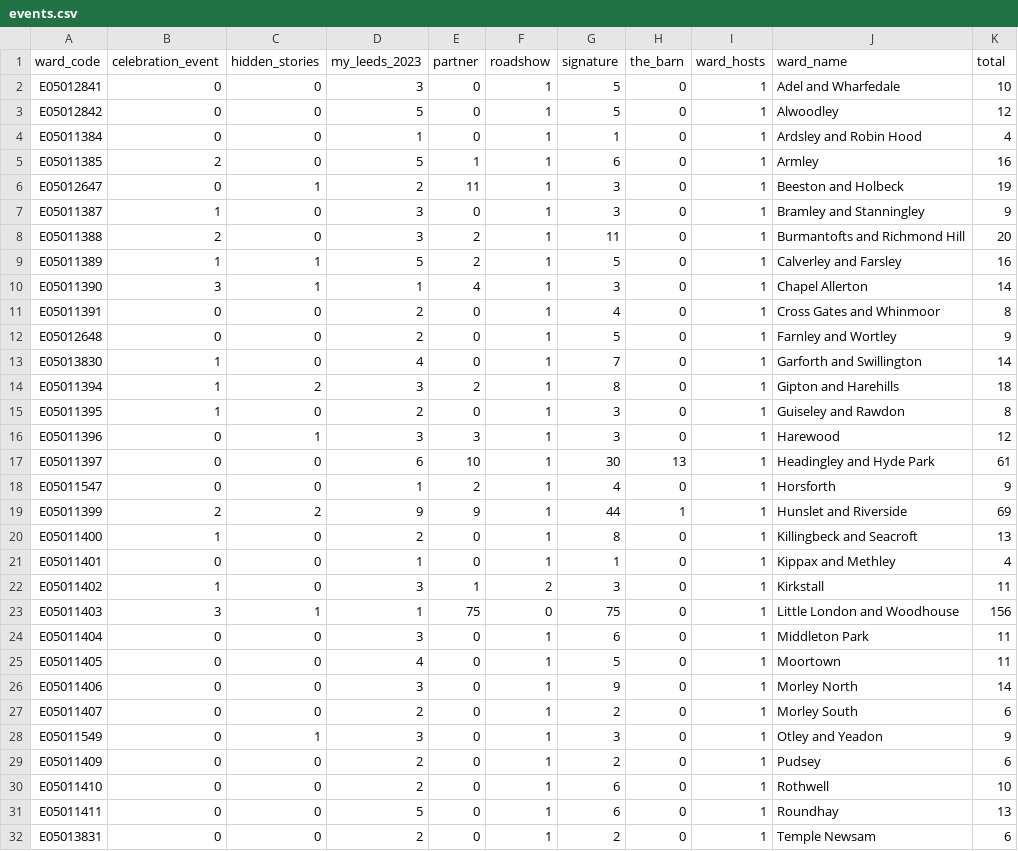
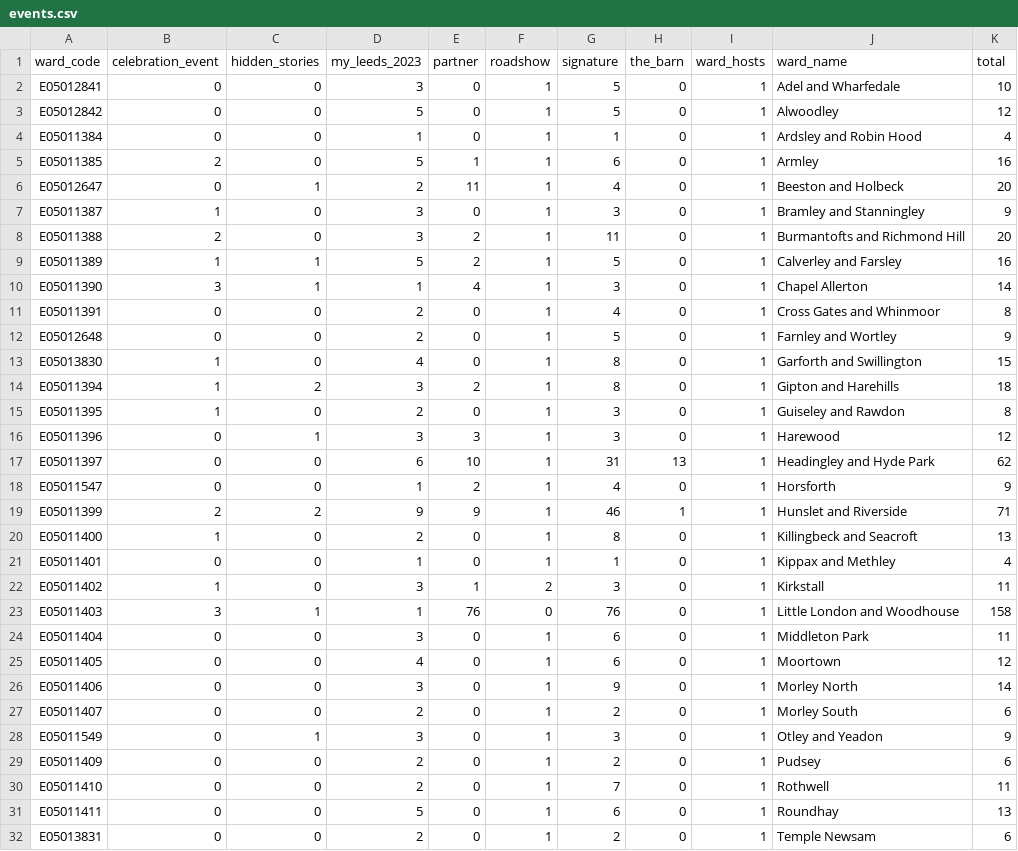
Before and after one commit to open-innovations/leeds-2023, a CSV file: docs/dashboard/community/_data/events.csv, drawn as a sheet; only a part is shown.

```diff
--- a/docs/dashboard/community/_data/events.csv
+++ b/docs/dashboard/community/_data/events.csv
@@ -5,3 +5,3 @@ E05011384,0,0,1,0,1,1,0,1,Ardsley and Robin Hood,4
 E05011385,2,0,5,1,1,6,0,1,Armley,16
-E05012647,0,1,2,11,1,3,0,1,Beeston and Holbeck,19
+E05012647,0,1,2,11,1,4,0,1,Beeston and Holbeck,20
 E05011387,1,0,3,0,1,3,0,1,Bramley and Stanningley,9
@@ -12,3 +12,3 @@ E05011391,0,0,2,0,1,4,0,1,Cross Gates and Whinmoor,8
 E05012648,0,0,2,0,1,5,0,1,Farnley and Wortley,9
-E05013830,1,0,4,0,1,7,0,1,Garforth and Swillington,14
+E05013830,1,0,4,0,1,8,0,1,Garforth and Swillington,15
 E05011394,1,2,3,2,1,8,0,1,Gipton and Harehills,18
@@ -16,5 +16,5 @@ E05011395,1,0,2,0,1,3,0,1,Guiseley and Rawdon,8
 E05011396,0,1,3,3,1,3,0,1,Harewood,12
-E05011397,0,0,6,10,1,30,13,1,Headingley and Hyde Park,61
+E05011397,0,0,6,10,1,31,13,1,Headingley and Hyde Park,62
 E05011547,0,0,1,2,1,4,0,1,Horsforth,9
-E05011399,2,2,9,9,1,44,1,1,Hunslet and Riverside,69
+E05011399,2,2,9,9,1,46,1,1,Hunslet and Riverside,71
 E05011400,1,0,2,0,1,8,0,1,Killingbeck and Seacroft,13
@@ -22,5 +22,5 @@ E05011401,0,0,1,0,1,1,0,1,Kippax and Methley,4
 E05011402,1,0,3,1,2,3,0,1,Kirkstall,11
-E05011403,3,1,1,75,0,75,0,1,Little London and Woodhouse,156
+E05011403,3,1,1,76,0,76,0,1,Little London and Woodhouse,158
 E05011404,0,0,3,0,1,6,0,1,Middleton Park,11
-E05011405,0,0,4,0,1,5,0,1,Moortown,11
+E05011405,0,0,4,0,1,6,0,1,Moortown,12
 E05011406,0,0,3,0,1,9,0,1,Morley North,14
@@ -29,3 +29,3 @@ E05011549,0,1,3,0,1,3,0,1,Otley and Yeadon,9
 E05011409,0,0,2,0,1,2,0,1,Pudsey,6
-E05011410,0,0,2,0,1,6,0,1,Rothwell,10
+E05011410,0,0,2,0,1,7,0,1,Rothwell,11
 E05011411,0,0,5,0,1,6,0,1,Roundhay,13
```
Also changed, not shown: data/metrics/events/master/all.csv, data/metrics/events/partner-events/events.csv, 27 other files.
